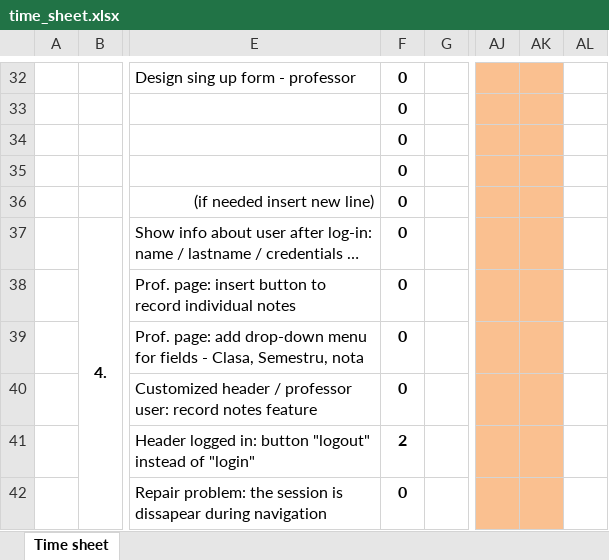
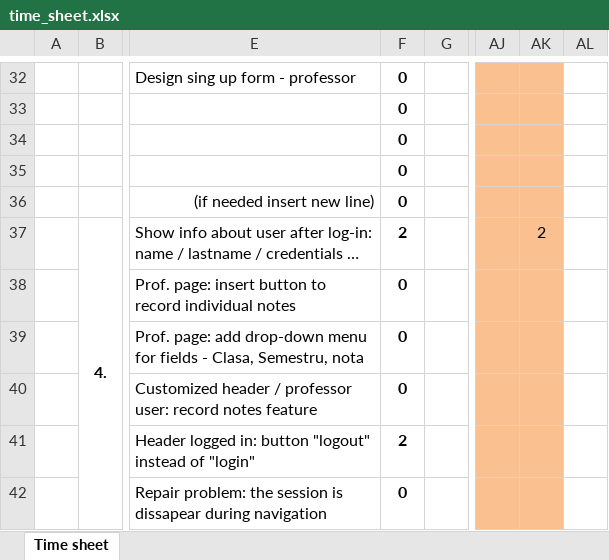
Before and after one commit to marianmircea/catalog_v5, an Excel workbook: timing/time_sheet.xlsx, sheet Time sheet, drawn as a sheet; only a part is shown, gaps mark what is left out; values as stored, in another font and other column widths than the file's, no borders; the diff covers the shown part only; the diff names each change by its address in the sheet, - before the commit and + after, or states it on an @@ line.

```diff
--- a/timing/time_sheet.xlsx (sheet Time sheet)
+++ b/timing/time_sheet.xlsx (sheet Time sheet)
-F37: 0
+F37: 2
-AK37: (empty)
+AK37: 2
```
Also changed, not shown: 3 added rows, 3 removed rows and 19 edited cells elsewhere in this sheet, 12 other files.
